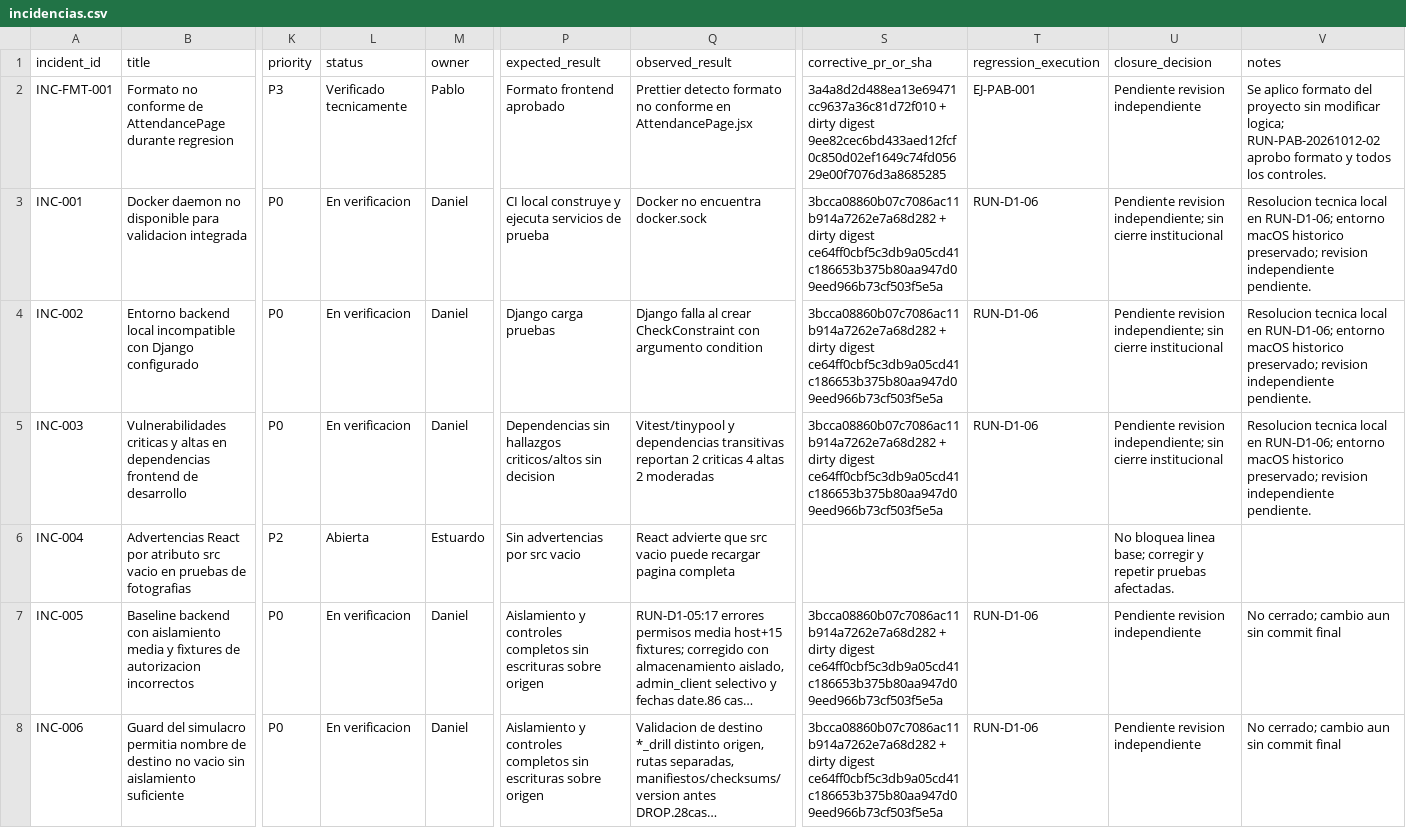
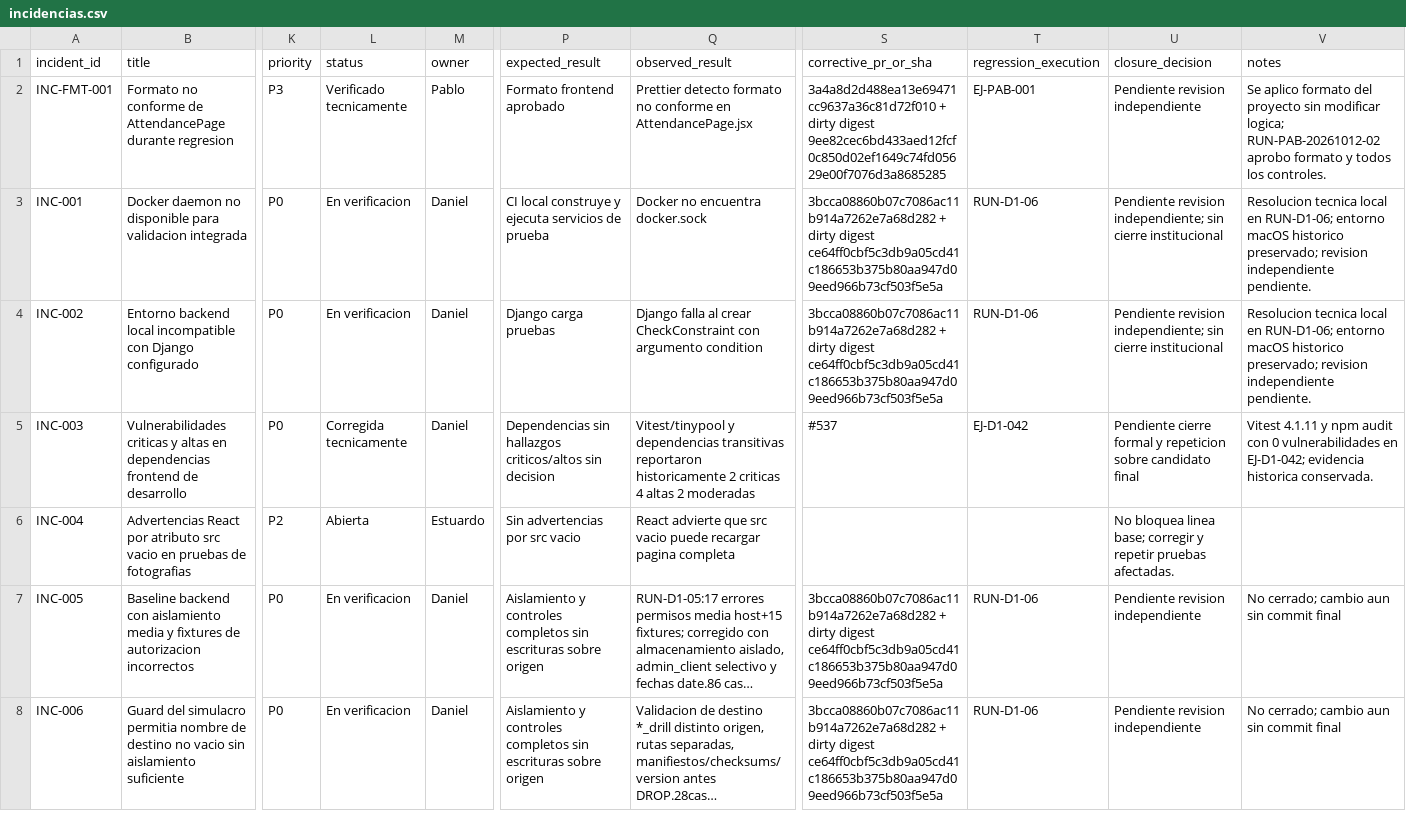
Before and after one commit to siga-inebi/siga-inebi, a CSV file: docs/quality/fase-7/incidencias.csv, drawn as a sheet; only a part is shown, gaps mark what is left out; long unchanged cells end in …; the diff names each change by its address in the sheet, - before the commit and + after, or states it on an @@ line.

```diff
--- a/docs/quality/fase-7/incidencias.csv
+++ b/docs/quality/fase-7/incidencias.csv
-L5 (status): En verificacion
+L5 (status): Corregida tecnicamente
-Q5 (observed_result): …dependencias transitivas reportan 2 criticas…
+Q5 (observed_result): …dependencias transitivas reportaron historicamente 2 criticas…
-S5 (corrective_pr_or_sha): 3bcca08860b07c7086ac11b914a7262e7a68d282 + dirty digest ce64ff0cbf5c3db9a05cd41c186653b375b80aa947d09eed966b73cf503f5e5a
+S5 (corrective_pr_or_sha): #537
-T5 (regression_execution): RUN-D1-06
+T5 (regression_execution): EJ-D1-042
-U5 (closure_decision): Pendiente revision independiente; sin cierre institucional
+U5 (closure_decision): Pendiente cierre formal y repeticion sobre candidato final
-V5 (notes): Resolucion tecnica local en RUN-D1-06; entorno macOS historico preservado; revision independiente pendiente.
+V5 (notes): Vitest 4.1.11 y npm audit con 0 vulnerabilidades en EJ-D1-042; evidencia historica conservada.
```
Also changed, not shown: docs/quality/fase-7/ejecuciones.csv, 3 other files.
